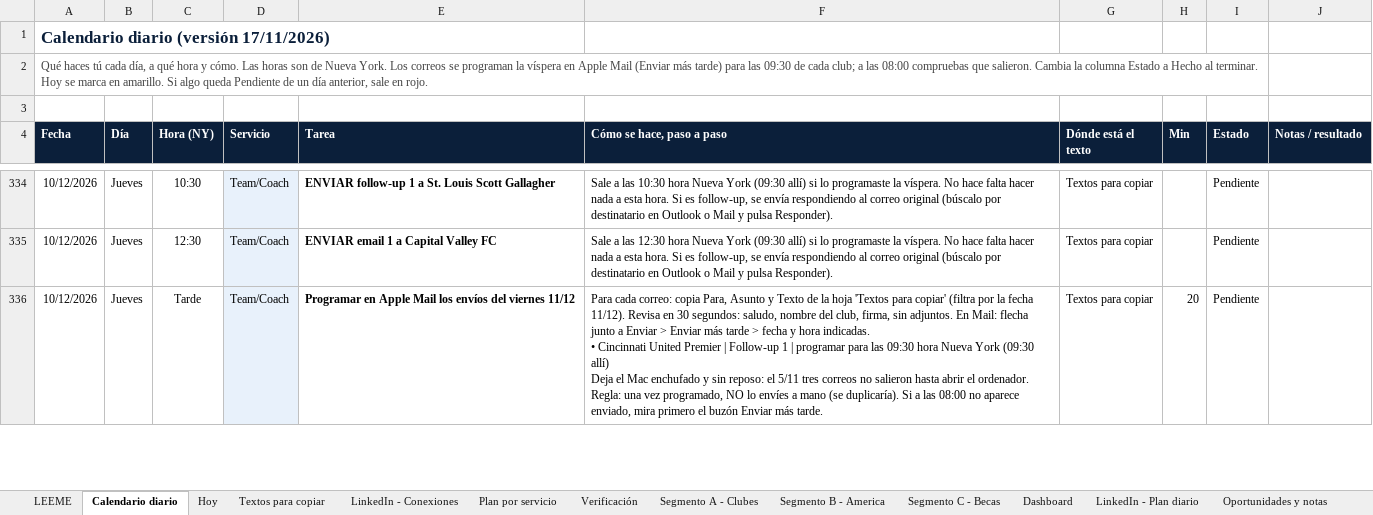
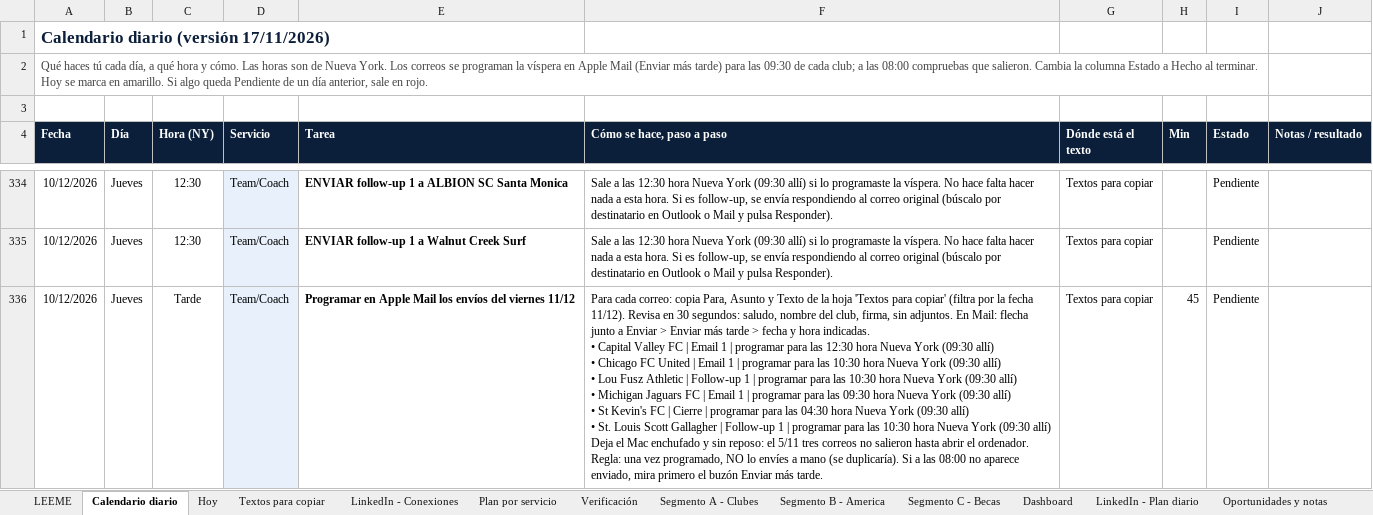
Before and after one commit to Joelmv10/always-up-os, an Excel workbook: 01-clients/crm-ventas.xlsx, sheet Calendario diario, drawn as a sheet; only a part is shown, gaps mark what is left out; values as stored, in another font and other column widths than the file's, no borders; conditional formats not drawn; ↵ is a line break in a cell; the diff covers the shown part only; the diff names each change by its address in the sheet, - before the commit and + after, or states it on an @@ line.

```diff
--- a/01-clients/crm-ventas.xlsx (sheet Calendario diario)
+++ b/01-clients/crm-ventas.xlsx (sheet Calendario diario)
-C334 (Hora (NY)): 10:30
+C334 (Hora (NY)): 12:30
-E334 (Tarea): ENVIAR follow-up 1 a St. Louis Scott Gallagher
+E334 (Tarea): ENVIAR follow-up 1 a ALBION SC Santa Monica
-F334 (Cómo se hace, paso a paso): …a las 10:30 hora Nueva…
+F334 (Cómo se hace, paso a paso): …a las 12:30 hora Nueva…
-E335 (Tarea): ENVIAR email 1 a Capital Valley FC
+E335 (Tarea): ENVIAR follow-up 1 a Walnut Creek Surf
-F336 (Cómo se hace, paso a paso): …indicadas. ↵ • Cincinnati United Premier | Follow-up 1 | programar para las 09:30 hora Nueva…
+F336 (Cómo se hace, paso a paso): …indicadas. ↵ • Capital Valley FC | Email 1 | programar para las 12:30 hora Nueva York (09:30 allí) ↵ • Chicago FC United | Email 1 | programar para las 10:30 hora Nueva York (09:30 allí) ↵ • Lou Fusz Athletic | Follow-up 1 | programar para las 10:30 hora Nueva York (09:30 allí) ↵ • Michigan Jaguars FC | Email 1 | programar para las 09:30 hora Nueva York (09:30 allí) ↵ • St Kevin's FC | Cierre | programar para las 04:30 hora Nueva York (09:30 allí) ↵ • St. Louis Scott Gallagher | Follow-up 1 | programar para las 10:30 hora Nueva…
-H336 (Min): 20
+H336 (Min): 45
```
Also changed, not shown: 21 added rows, 17 removed rows and 19 edited cells elsewhere in this sheet, sheet Textos para copiar, sheet Segmento A - Clubes, 6 other files.
